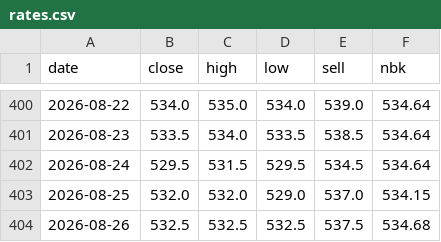
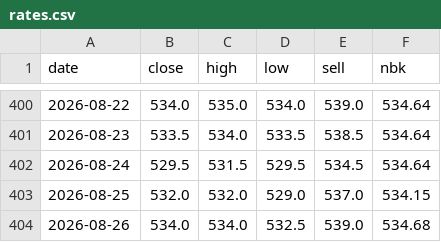
Before and after one commit to saiganym/eur-kzt-watch, a CSV file: data/rates.csv, drawn as a sheet; only a part is shown, gaps mark what is left out.

```diff
--- a/data/rates.csv
+++ b/data/rates.csv
@@ -403,2 +403,2 @@ date,close,high,low,sell,nbk
 2026-08-25,532.0,532.0,529.0,537.0,534.15
-2026-08-26,532.5,532.5,532.5,537.5,534.68
+2026-08-26,534.0,534.0,532.5,539.0,534.68
```
Also changed, not shown: 3 other files.
